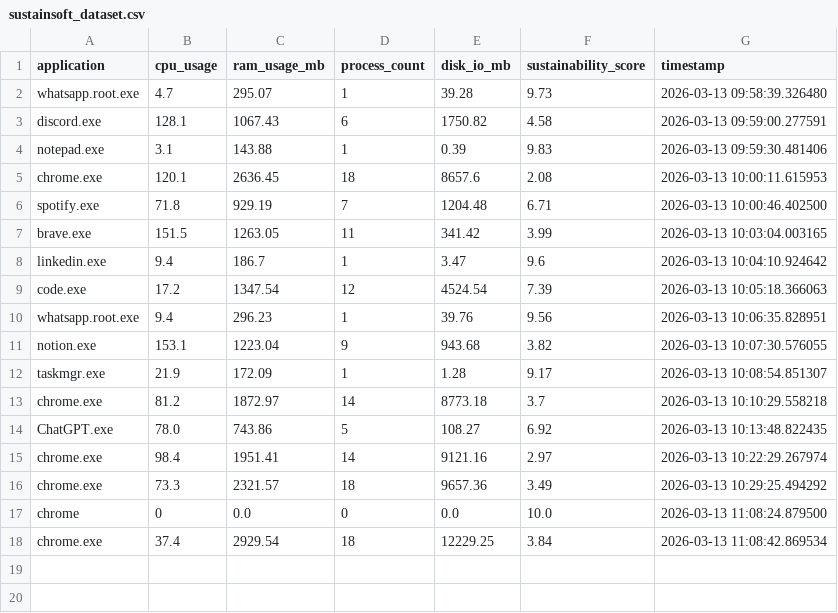
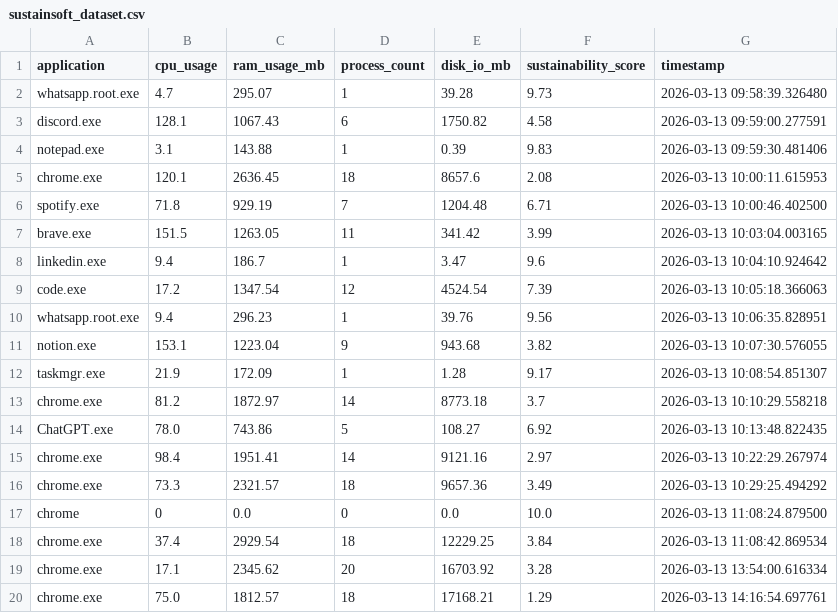
Before and after one commit to SohanVarkhedi/sustainsoft-ai, a CSV file: data/logs/sustainsoft_dataset.csv, drawn as a sheet; the diff names each change by its address in the sheet, - before the commit and + after, or states it on an @@ line.

Commit message:
integrated frontend and connected the backend using flask

```diff
--- a/data/logs/sustainsoft_dataset.csv
+++ b/data/logs/sustainsoft_dataset.csv
+row 19: chrome.exe | 17.1 | 2345.62 | 20 | 16703.92 | 3.28 | 2026-03-13 13:54:00.616334
+row 20: chrome.exe | 75.0 | 1812.57 | 18 | 17168.21 | 1.29 | 2026-03-13 14:16:54.697761
```
